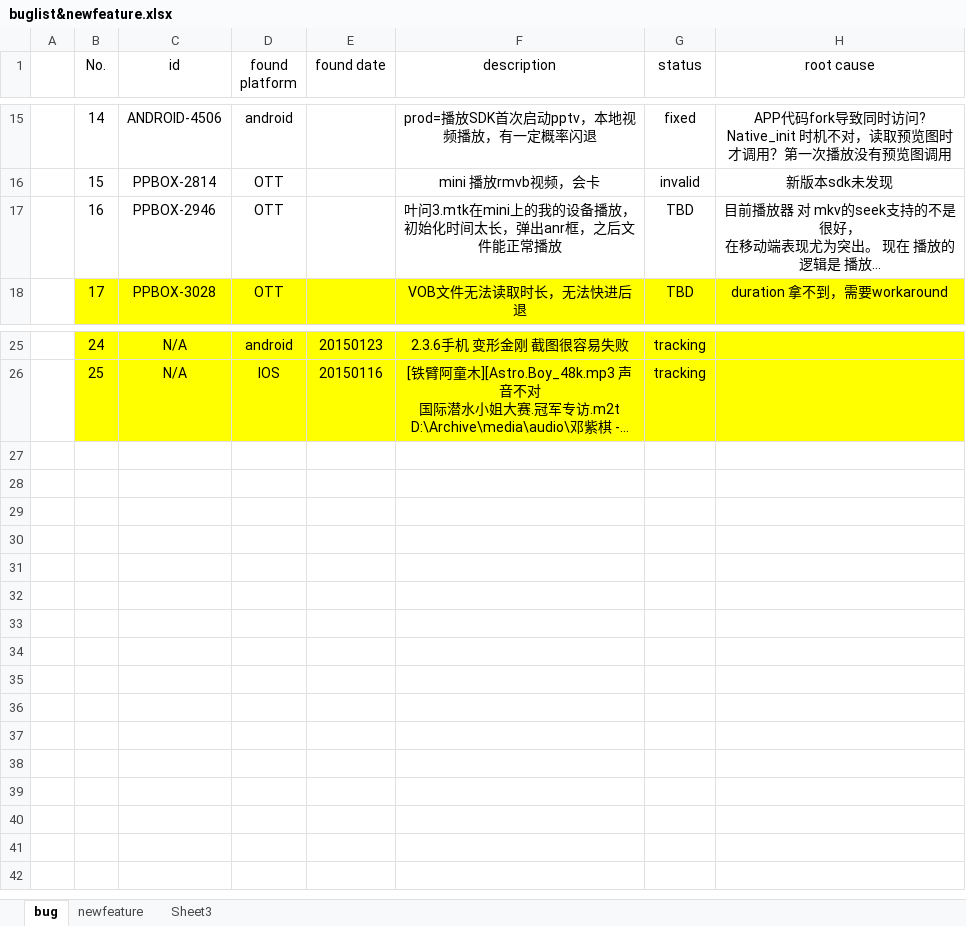
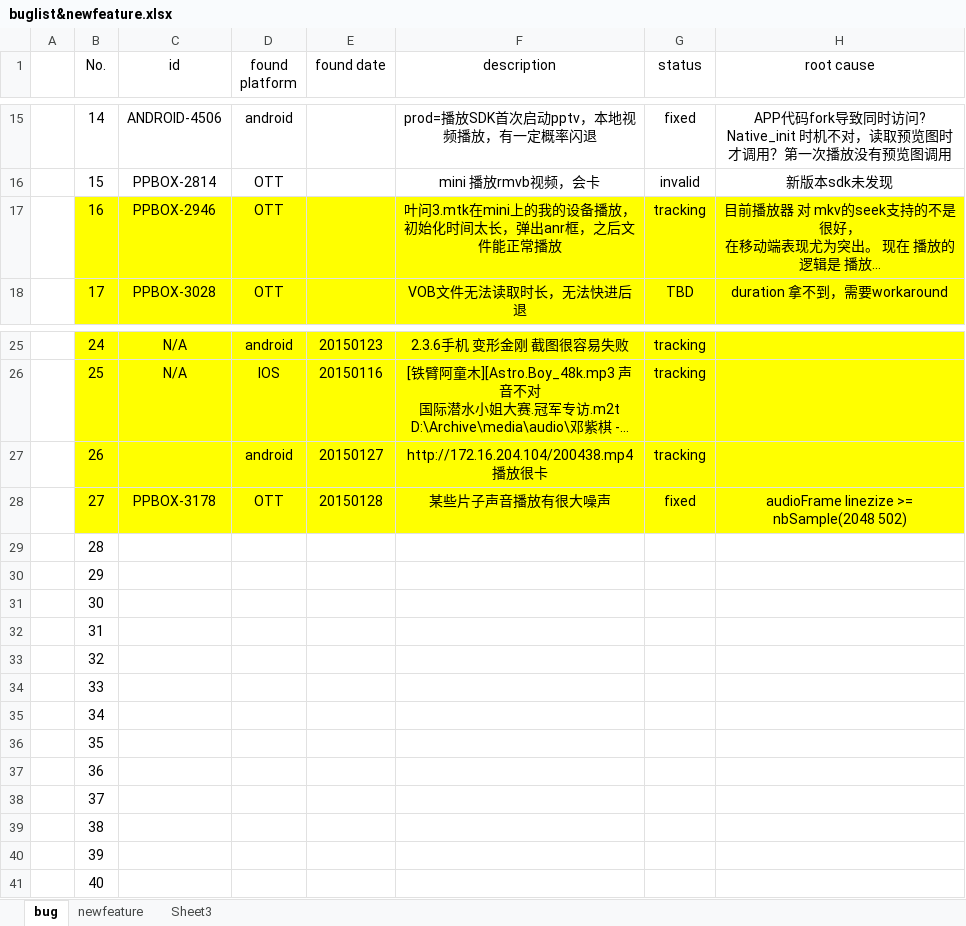
Before and after one commit to peterjerry/MeetSDK, an Excel workbook: engine2/Doc/buglist&newfeature.xlsx, sheet bug, drawn as a sheet; only a part is shown, gaps mark what is left out; long unchanged cells end in …; values as stored, in another font and other column widths than the file's, no borders; the diff names each change by its address in the sheet, - before the commit and + after, or states it on an @@ line.

Commit message:
1 fix bug PPBOX-3178 tvplayer3.0 播放一mpg片源，有严重的噪音 2 win32 testDlg add cleanup()

```diff
--- a/engine2/Doc/buglist&newfeature.xlsx (sheet bug)
+++ b/engine2/Doc/buglist&newfeature.xlsx (sheet bug)
-B17:H17 fill: none
+B17:H17 fill: #FFFF00
-G17 (status): TBD
+G17 (status): tracking
+row 27:  | 26 |  | android | 20150127 | http://172.16.204.104/200438.mp4 播放很卡 | tracking
+row 28:  | 27 | PPBOX-3178 | OTT | 20150128 | 某些片子声音播放有很大噪声 | fixed | audioFrame linezize >= nbSample(2048 502)
+row 29:  | 28
+row 30:  | 29
+row 31:  | 30
+row 32:  | 31
+row 33:  | 32
+row 34:  | 33
+row 35:  | 34
+row 36:  | 35
+row 37:  | 36
+row 38:  | 37
+row 39:  | 38
+row 40:  | 39
+row 41:  | 40
```
Also changed, not shown: sheet newfeature, 12 other files.
